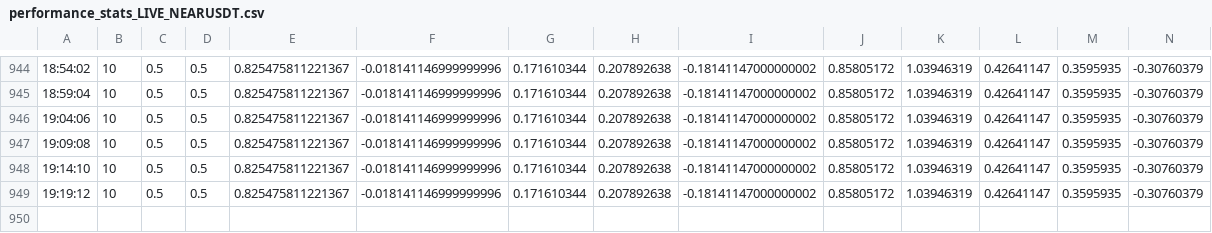
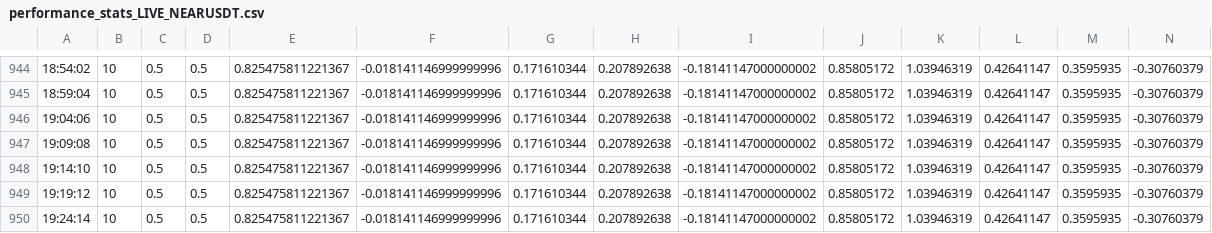
Before and after one commit to Damith122/dca_agent, a CSV file: performance_stats_LIVE_NEARUSDT.csv, drawn as a sheet; only a part is shown, gaps mark what is left out; rows hold the shown columns only; the diff names each change by its address in the sheet, - before the commit and + after, or states it on an @@ line.

Commit message:
performance_stats_LIVE_NEARUSDT.csv sync

```diff
--- a/performance_stats_LIVE_NEARUSDT.csv
+++ b/performance_stats_LIVE_NEARUSDT.csv
+row 950: 19:24:14 | 10 | 0.5 | 0.5 | 0.825475811221367 | -0.018141146999999996 | 0.171610344 | 0.207892638 | -0.18141147000000002 | 0.85805172 | 1.03946319 | 0.42641147 | 0.3595935 | -0.30760379
```
